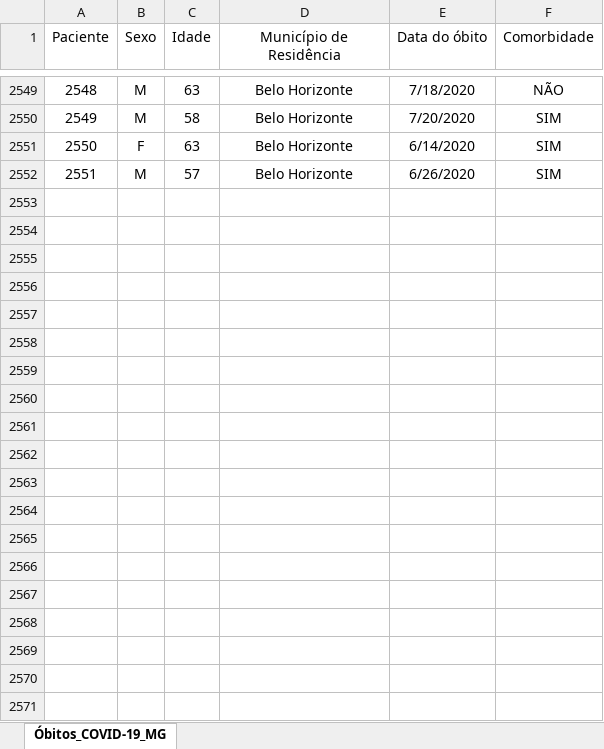
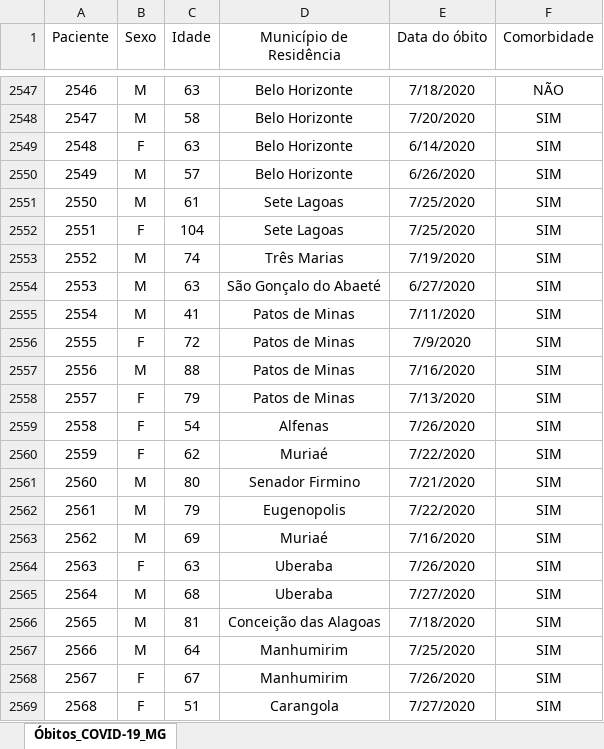
Before and after one commit to transparencia-mg/obitos-confirmados-covid-19, an Excel workbook: data-raw/OBITOS_CONF_COVID-19_MG.xlsx, sheet Óbitos_COVID-19_MG, drawn as a sheet; only a part is shown, gaps mark what is left out; values as stored, in another font and other column widths than the file's, no borders; the diff covers the shown part only; the diff names each change by its address in the sheet, - before the commit and + after, or states it on an @@ line.

Commit message:
Atualiza obitos

```diff
--- a/data-raw/OBITOS_CONF_COVID-19_MG.xlsx (sheet Óbitos_COVID-19_MG)
+++ b/data-raw/OBITOS_CONF_COVID-19_MG.xlsx (sheet Óbitos_COVID-19_MG)
@@ column A (Paciente) renumbered between rows 1895 and 2550 @@
+row 2551: 2550 | M | 61 | Sete Lagoas | 7/25/2020 | SIM
+row 2552: 2551 | F | 104 | Sete Lagoas | 7/25/2020 | SIM
+row 2553: 2552 | M | 74 | Três Marias | 7/19/2020 | SIM
+row 2554: 2553 | M | 63 | São Gonçalo do Abaeté | 6/27/2020 | SIM
+row 2555: 2554 | M | 41 | Patos de Minas | 7/11/2020 | SIM
+row 2556: 2555 | F | 72 | Patos de Minas | 7/9/2020 | SIM
+row 2557: 2556 | M | 88 | Patos de Minas | 7/16/2020 | SIM
+row 2558: 2557 | F | 79 | Patos de Minas | 7/13/2020 | SIM
+row 2559: 2558 | F | 54 | Alfenas | 7/26/2020 | SIM
+row 2560: 2559 | F | 62 | Muriaé | 7/22/2020 | SIM
+row 2561: 2560 | M | 80 | Senador Firmino | 7/21/2020 | SIM
+row 2562: 2561 | M | 79 | Eugenopolis | 7/22/2020 | SIM
+row 2563: 2562 | M | 69 | Muriaé | 7/16/2020 | SIM
+row 2564: 2563 | F | 63 | Uberaba | 7/26/2020 | SIM
+row 2565: 2564 | M | 68 | Uberaba | 7/27/2020 | SIM
+row 2566: 2565 | M | 81 | Conceição das Alagoas | 7/18/2020 | SIM
+row 2567: 2566 | M | 64 | Manhumirim | 7/25/2020 | SIM
+row 2568: 2567 | F | 67 | Manhumirim | 7/26/2020 | SIM
+row 2569: 2568 | F | 51 | Carangola | 7/27/2020 | SIM
```
Also changed, not shown: 40 added rows and 2 removed rows elsewhere in this sheet, 1 other file.
